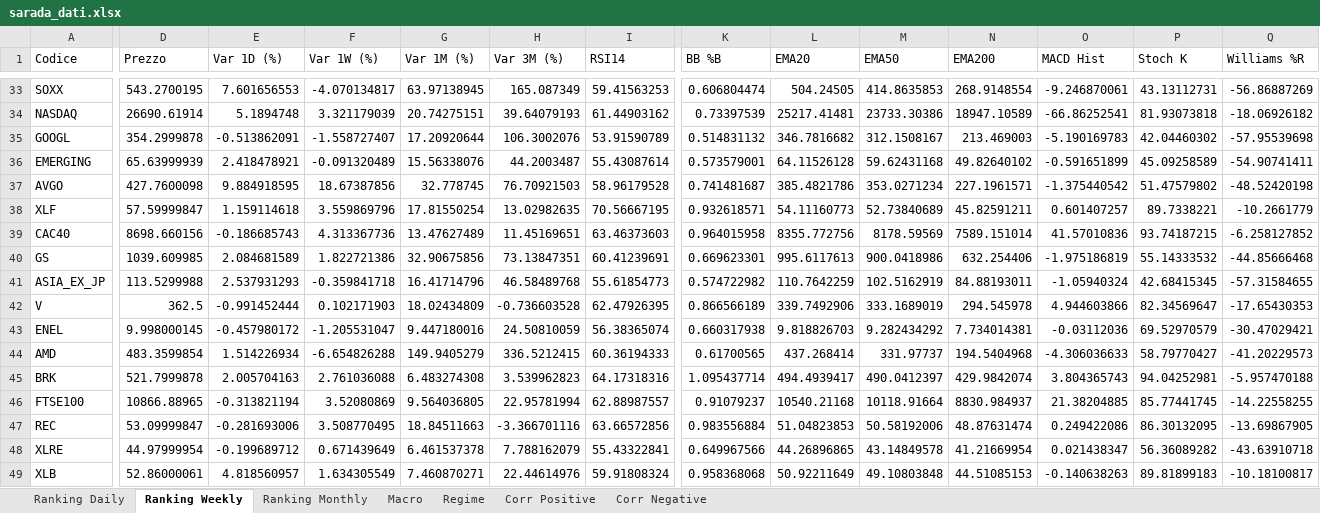
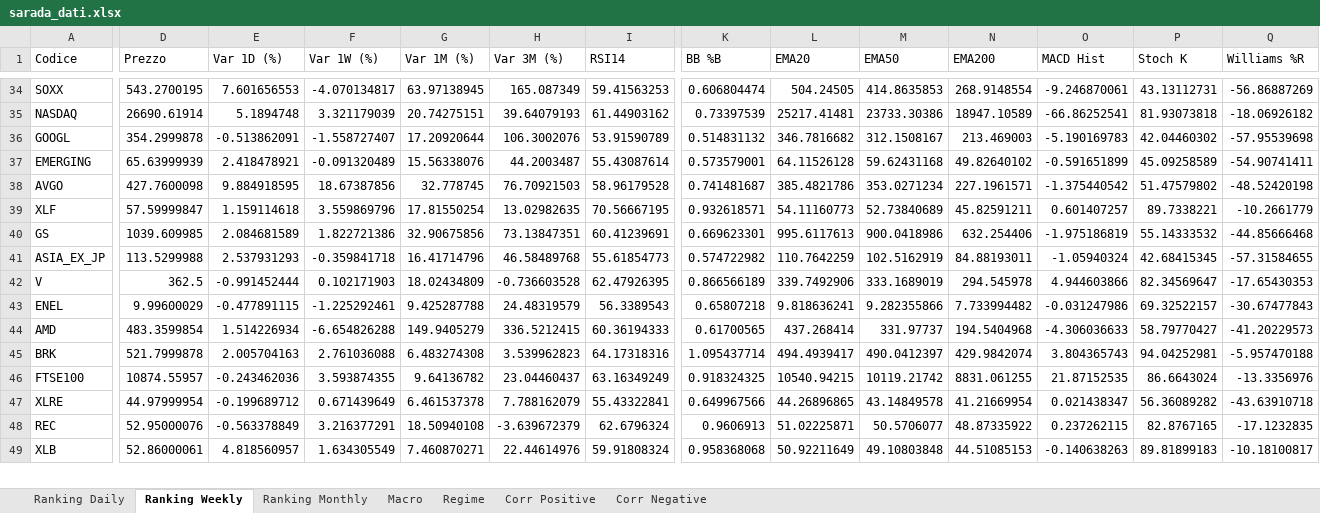
Before and after one commit to giapal96-star/jennifer-trading-dashbord, an Excel workbook: docs/sarada_dati.xlsx, sheet Ranking Weekly, drawn as a sheet; only a part is shown, gaps mark what is left out; values as stored, in another font and other column widths than the file's, no borders; removed rows and columns are numbered as before the commit, all else as after; rows hold the shown columns only; the diff covers the shown part only; the diff names each change by its address in the sheet, - before the commit and + after, or states it on an @@ line.

```diff
--- a/docs/sarada_dati.xlsx (sheet Ranking Weekly)
+++ b/docs/sarada_dati.xlsx (sheet Ranking Weekly)
-row 39: CAC40 | 8698.660156 | -0.186685743 | 4.313367736 | 13.47627489 | 11.45169651 | 63.46373603 | 0.964015958 | 8355.772756 | 8178.59569 | 7589.151014 | 41.57010836 | 93.74187215 | -6.258127852
-D43 (Prezzo): 9.998000145
+D43 (Prezzo): 9.99600029
-E43 (Var 1D (%)): -0.457980172
+E43 (Var 1D (%)): -0.477891115
-F43 (Var 1W (%)): -1.205531047
+F43 (Var 1W (%)): -1.225292461
-G43 (Var 1M (%)): 9.447180016
+G43 (Var 1M (%)): 9.425287788
-H43 (Var 3M (%)): 24.50810059
+H43 (Var 3M (%)): 24.48319579
-I43 (RSI14): 56.38365074
+I43 (RSI14): 56.3389543
-K43 (BB %B): 0.660317938
+K43 (BB %B): 0.65807218
-L43 (EMA20): 9.818826703
+L43 (EMA20): 9.818636241
-M43 (EMA50): 9.282434292
+M43 (EMA50): 9.282355866
-N43 (EMA200): 7.734014381
+N43 (EMA200): 7.733994482
-O43 (MACD Hist): -0.03112036
+O43 (MACD Hist): -0.031247986
-P43 (Stoch K): 69.52970579
+P43 (Stoch K): 69.32522157
-Q43 (Williams %R): -30.47029421
+Q43 (Williams %R): -30.67477843
-D46 (Prezzo): 10866.88965
+D46 (Prezzo): 10874.55957
-E46 (Var 1D (%)): -0.313821194
+E46 (Var 1D (%)): -0.243462036
-F46 (Var 1W (%)): 3.52080869
+F46 (Var 1W (%)): 3.593874355
-G46 (Var 1M (%)): 9.564036805
+G46 (Var 1M (%)): 9.64136782
-H46 (Var 3M (%)): 22.95781994
+H46 (Var 3M (%)): 23.04460437
-I46 (RSI14): 62.88987557
+I46 (RSI14): 63.16349249
-K46 (BB %B): 0.91079237
+K46 (BB %B): 0.918324325
-L46 (EMA20): 10540.21168
+L46 (EMA20): 10540.94215
-M46 (EMA50): 10118.91664
+M46 (EMA50): 10119.21742
-N46 (EMA200): 8830.984937
+N46 (EMA200): 8831.061255
-O46 (MACD Hist): 21.38204885
+O46 (MACD Hist): 21.87152535
-P46 (Stoch K): 85.77441745
+P46 (Stoch K): 86.6643024
-Q46 (Williams %R): -14.22558255
+Q46 (Williams %R): -13.3356976
-row 47: REC | 53.09999847 | -0.281693006 | 3.508770495 | 18.84511663 | -3.366701116 | 63.66572856 | 0.983556884 | 51.04823853 | 50.58192006 | 48.87631474 | 0.249422086 | 86.30132095 | -13.69867905
+row 48: REC | 52.95000076 | -0.563378849 | 3.216377291 | 18.50940108 | -3.639672379 | 62.6796324 | 0.9606913 | 51.02225871 | 50.5706077 | 48.87335922 | 0.237262115 | 82.8767165 | -17.1232835
```
Also changed, not shown: 18 added rows, 17 removed rows and 565 edited cells elsewhere in this sheet, sheet Ranking Daily, sheet Ranking Monthly, sheet Corr Negative, sheet Corr Positive, sheet Macro, sheet Regime, 2 other files.
